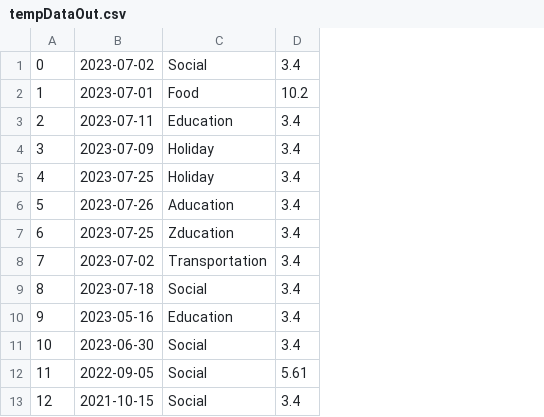
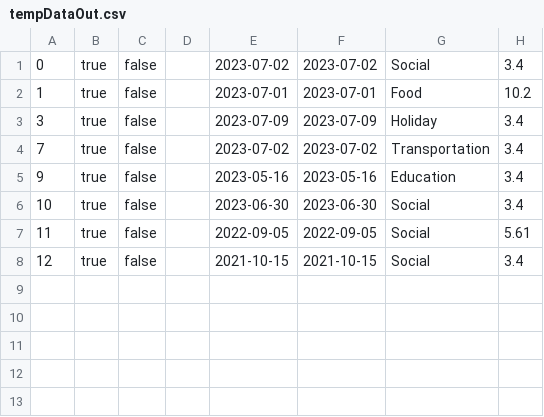
Before and after one commit to jack-parr/BudgetApp, a CSV file: tempDataOut.csv, drawn as a sheet; removed rows and columns are numbered as before the commit, all else as after; the diff names each change by its address in the sheet, - before the commit and + after, or states it on an @@ line.

```diff
--- a/tempDataOut.csv
+++ b/tempDataOut.csv
+column B, rows 1-8: all true
+column C, rows 1-8: all false
+column D, empty
+column F, rows 1-8: 2023-07-02 | 2023-07-01 | 2023-07-09 | 2023-07-02 | 2023-05-16 | 2023-06-30 | 2022-09-05 | 2021-10-15
-row 3: 2 | 2023-07-11 | Education | 3.4
-row 5: 4 | 2023-07-25 | Holiday | 3.4
-row 6: 5 | 2023-07-26 | Aducation | 3.4
-row 7: 6 | 2023-07-25 | Zducation | 3.4
-row 9: 8 | 2023-07-18 | Social | 3.4
```
Also changed, not shown: tempDataIn.csv, 19 other files.
